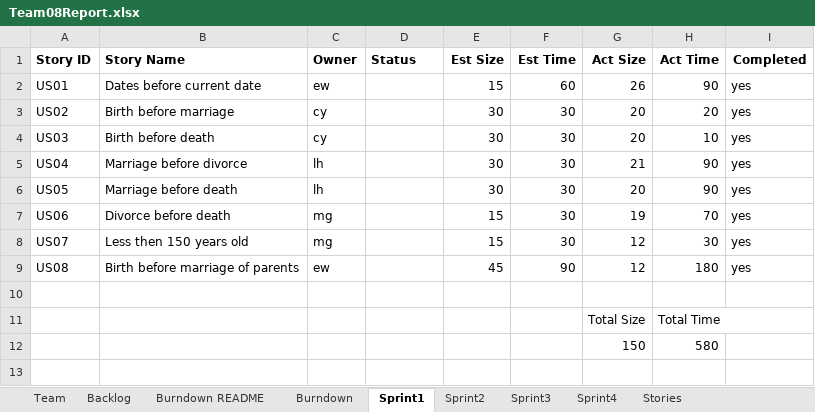
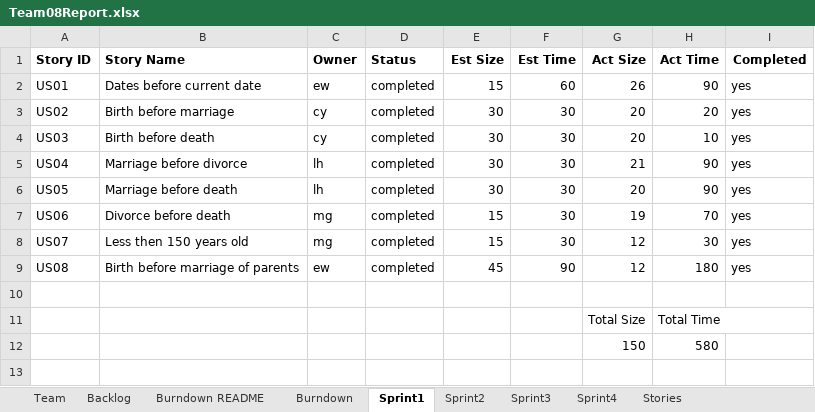
Before and after one commit to gruberma/CS555Project, an Excel workbook: Team08Report.xlsx, sheet Sprint1, drawn as a sheet; only a part is shown; values as stored, in another font and other column widths than the file's, no borders; the diff names each change by its address in the sheet, - before the commit and + after, or states it on an @@ line.

Commit message:
Update team report

```diff
--- a/Team08Report.xlsx (sheet Sprint1)
+++ b/Team08Report.xlsx (sheet Sprint1)
-D2:D9 (Status): (empty)
+D2:D9 (Status): completed
```
Also changed, not shown: sheet Backlog, charts or pictures.
